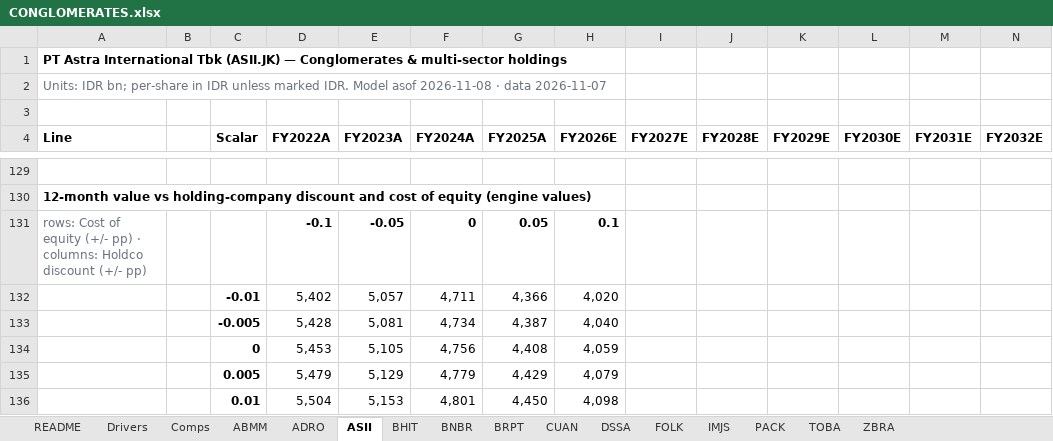
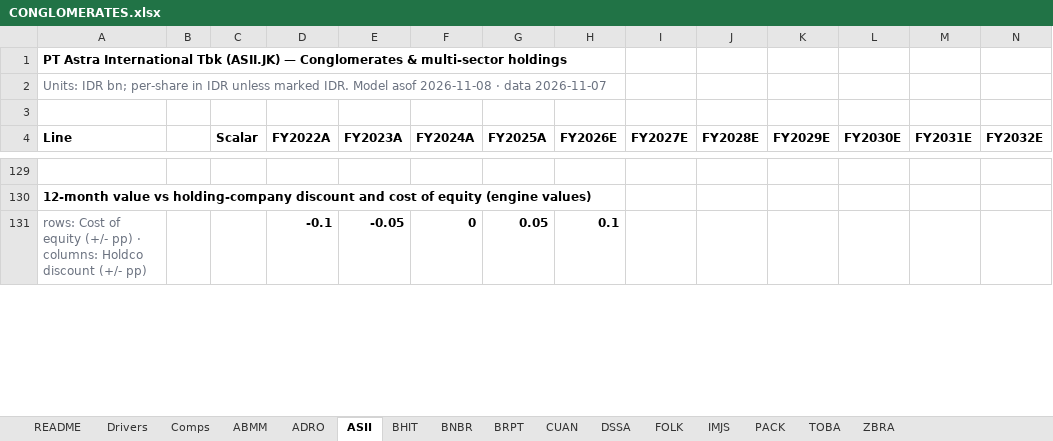
Before and after one commit to snipekick/sixsouth-dashboard, an Excel workbook: models/CONGLOMERATES.xlsx, sheet ASII, drawn as a sheet; only a part is shown, gaps mark what is left out; values as stored, in another font and other column widths than the file's, no borders; removed rows and columns are numbered as before the commit, all else as after; rows hold the shown columns only; the diff covers the shown part only; the diff names each change by its address in the sheet, - before the commit and + after, or states it on an @@ line.

```diff
--- a/models/CONGLOMERATES.xlsx (sheet ASII)
+++ b/models/CONGLOMERATES.xlsx (sheet ASII)
-row 132:  |  | -0.01 | 5,402 | 5,057 | 4,711 | 4,366 | 4,020
-row 133:  |  | -0.005 | 5,428 | 5,081 | 4,734 | 4,387 | 4,040
-row 134:  |  | 0 | 5,453 | 5,105 | 4,756 | 4,408 | 4,059
-row 135:  |  | 0.005 | 5,479 | 5,129 | 4,779 | 4,429 | 4,079
-row 136:  |  | 0.01 | 5,504 | 5,153 | 4,801 | 4,450 | 4,098
```
Also changed, not shown: 5 added rows and 16 edited cells elsewhere in this sheet, sheet README, models/TOBACCO.xlsx, 32 other files.
